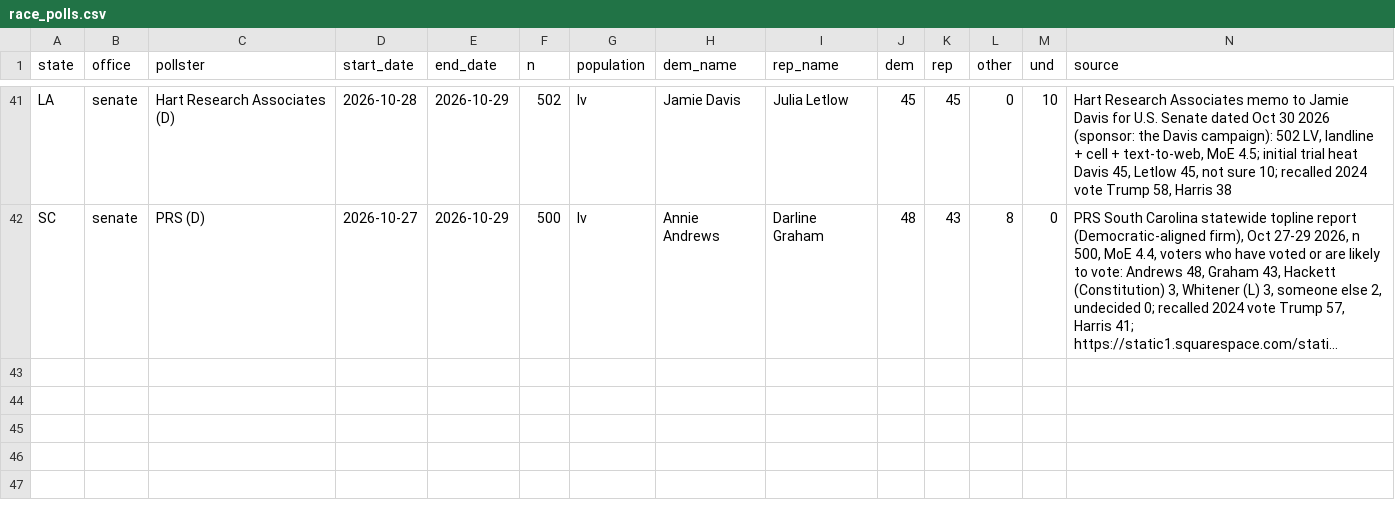
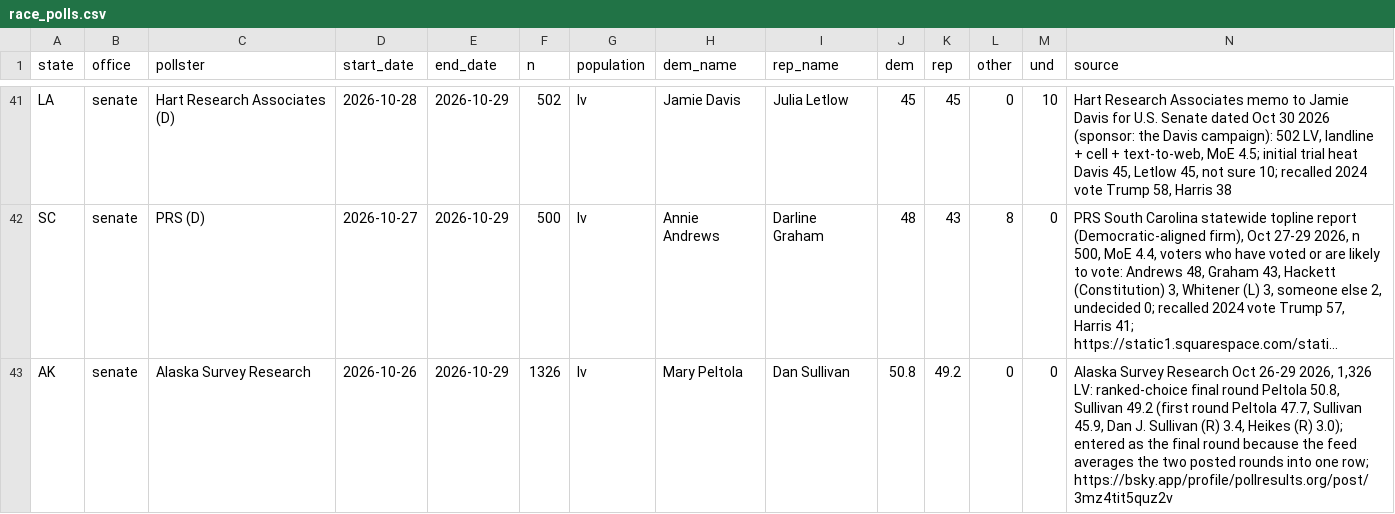
Before and after one commit to scorvec/midterms-2026, a CSV file: data/manual/race_polls.csv, drawn as a sheet; only a part is shown, gaps mark what is left out; long unchanged cells end in …; rows hold the shown columns only; the diff names each change by its address in the sheet, - before the commit and + after, or states it on an @@ line.

```diff
--- a/data/manual/race_polls.csv
+++ b/data/manual/race_polls.csv
+row 43: AK | senate | Alaska Survey Research | 2026-10-26 | 2026-10-29 | 1326 | lv | Mary Peltola | Dan Sullivan | 50.8 | 49.2 | 0 | 0 | Alaska Survey Research Oct 26-29 2026, 1,326 LV: ranked-choice final round Peltola 50.8, Sullivan 49.2 (first round Peltola 47.7, Sullivan 45.9, Dan J. Sullivan (R) 3.4, Heikes (R) 3.0); entered as the final round because the feed averages the two posted rounds into one row; https://bsky.app/profile/pollresults.org/post/3mz4tit5quz2v
```
